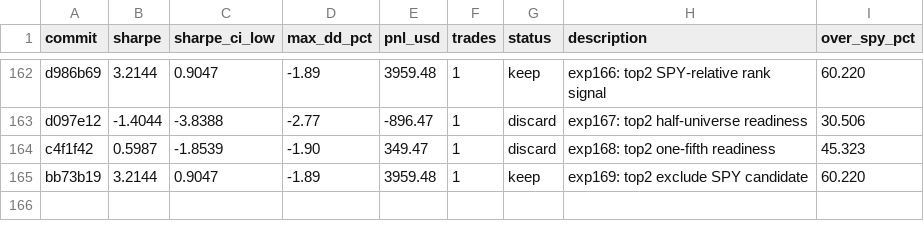
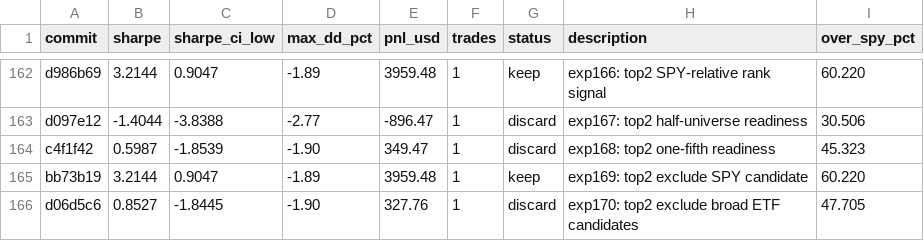
Before and after one commit to vzeman/trading-autoresearch, a TSV file: results.tsv, drawn as a sheet; only a part is shown, gaps mark what is left out; the diff names each change by its address in the sheet, - before the commit and + after, or states it on an @@ line.

Commit message:
docs: refresh iteration page + charts + results

```diff
--- a/results.tsv
+++ b/results.tsv
+row 166: d06d5c6 | 0.8527 | -1.8445 | -1.90 | 327.76 | 1 | discard | exp170: top2 exclude broad ETF candidates | 47.705
```
Also changed, not shown: 10 other files.
